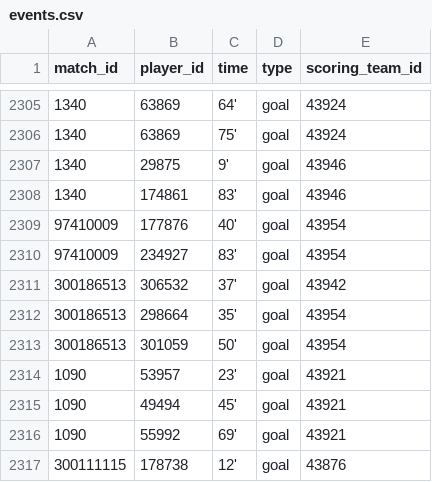
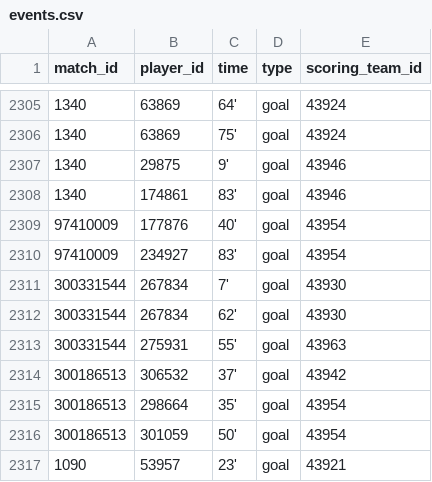
Before and after one commit to mneedham/neo4j-worldcup, a CSV file: data/2018/import/events.csv, drawn as a sheet; only a part is shown, gaps mark what is left out; the shorter side is filled out with more unchanged rows; the diff names each change by its address in the sheet, - before the commit and + after, or states it on an @@ line.

```diff
--- a/data/2018/import/events.csv
+++ b/data/2018/import/events.csv
+row 2311: 300331544 | 267834 | 7' | goal | 43930
+row 2312: 300331544 | 267834 | 62' | goal | 43930
+row 2313: 300331544 | 275931 | 55' | goal | 43963
```
Also changed, not shown: data/2018/import/matches.csv, 1 other file.
